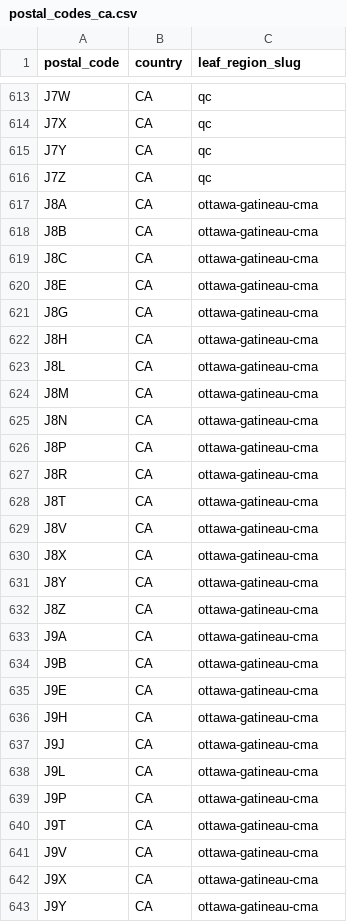
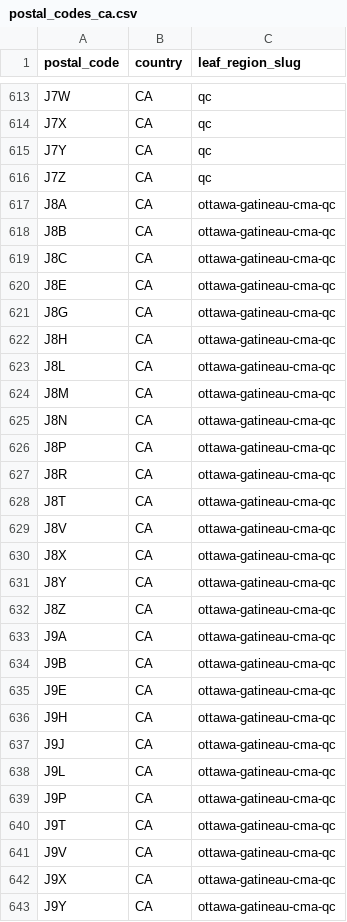
Before and after one commit to mjrossi/urbanist-atlas, a CSV file: api/seed/postal_codes_ca.csv, drawn as a sheet; only a part is shown, gaps mark what is left out; the diff covers the shown part only.

```diff
--- a/api/seed/postal_codes_ca.csv
+++ b/api/seed/postal_codes_ca.csv
@@ -616,28 +616,28 @@ J7Y,CA,qc
 J7Z,CA,qc
-J8A,CA,ottawa-gatineau-cma
-J8B,CA,ottawa-gatineau-cma
-J8C,CA,ottawa-gatineau-cma
-J8E,CA,ottawa-gatineau-cma
-J8G,CA,ottawa-gatineau-cma
-J8H,CA,ottawa-gatineau-cma
-J8L,CA,ottawa-gatineau-cma
-J8M,CA,ottawa-gatineau-cma
-J8N,CA,ottawa-gatineau-cma
-J8P,CA,ottawa-gatineau-cma
-J8R,CA,ottawa-gatineau-cma
-J8T,CA,ottawa-gatineau-cma
-J8V,CA,ottawa-gatineau-cma
-J8X,CA,ottawa-gatineau-cma
-J8Y,CA,ottawa-gatineau-cma
-J8Z,CA,ottawa-gatineau-cma
-J9A,CA,ottawa-gatineau-cma
-J9B,CA,ottawa-gatineau-cma
-J9E,CA,ottawa-gatineau-cma
-J9H,CA,ottawa-gatineau-cma
-J9J,CA,ottawa-gatineau-cma
-J9L,CA,ottawa-gatineau-cma
-J9P,CA,ottawa-gatineau-cma
-J9T,CA,ottawa-gatineau-cma
-J9V,CA,ottawa-gatineau-cma
-J9X,CA,ottawa-gatineau-cma
-J9Y,CA,ottawa-gatineau-cma
+J8A,CA,ottawa-gatineau-cma-qc
+J8B,CA,ottawa-gatineau-cma-qc
+J8C,CA,ottawa-gatineau-cma-qc
+J8E,CA,ottawa-gatineau-cma-qc
+J8G,CA,ottawa-gatineau-cma-qc
+J8H,CA,ottawa-gatineau-cma-qc
+J8L,CA,ottawa-gatineau-cma-qc
+J8M,CA,ottawa-gatineau-cma-qc
+J8N,CA,ottawa-gatineau-cma-qc
+J8P,CA,ottawa-gatineau-cma-qc
+J8R,CA,ottawa-gatineau-cma-qc
+J8T,CA,ottawa-gatineau-cma-qc
+J8V,CA,ottawa-gatineau-cma-qc
+J8X,CA,ottawa-gatineau-cma-qc
+J8Y,CA,ottawa-gatineau-cma-qc
+J8Z,CA,ottawa-gatineau-cma-qc
+J9A,CA,ottawa-gatineau-cma-qc
+J9B,CA,ottawa-gatineau-cma-qc
+J9E,CA,ottawa-gatineau-cma-qc
+J9H,CA,ottawa-gatineau-cma-qc
+J9J,CA,ottawa-gatineau-cma-qc
+J9L,CA,ottawa-gatineau-cma-qc
+J9P,CA,ottawa-gatineau-cma-qc
+J9T,CA,ottawa-gatineau-cma-qc
+J9V,CA,ottawa-gatineau-cma-qc
+J9X,CA,ottawa-gatineau-cma-qc
+J9Y,CA,ottawa-gatineau-cma-qc
```
Also changed, not shown: 37 edited cells elsewhere in this file, 3 other files.
